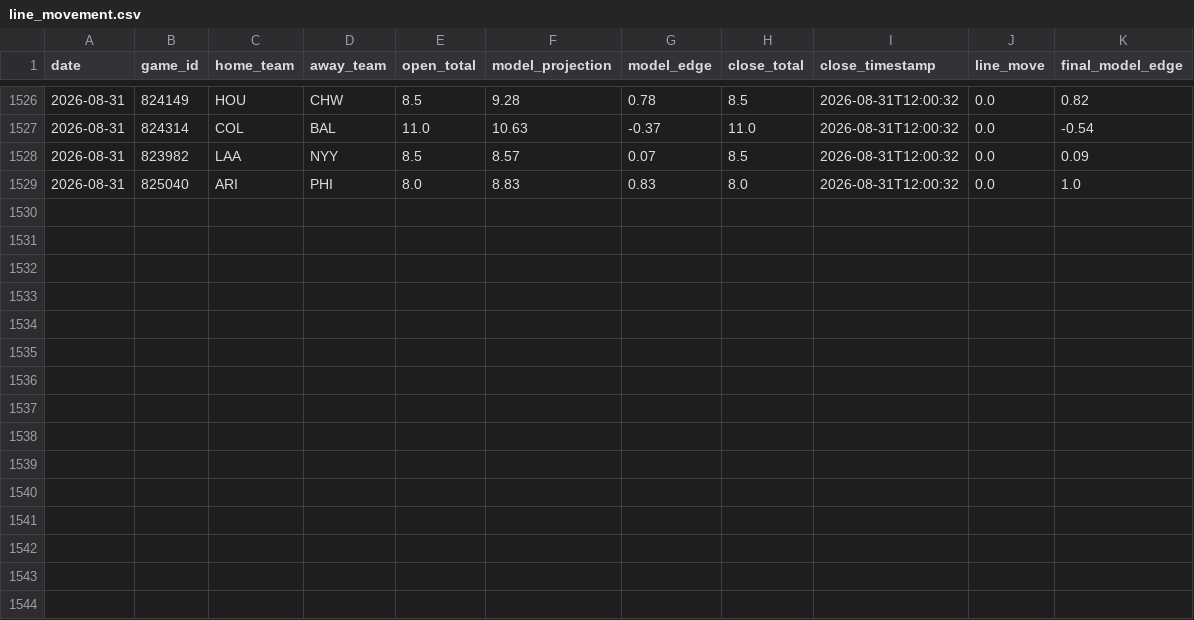
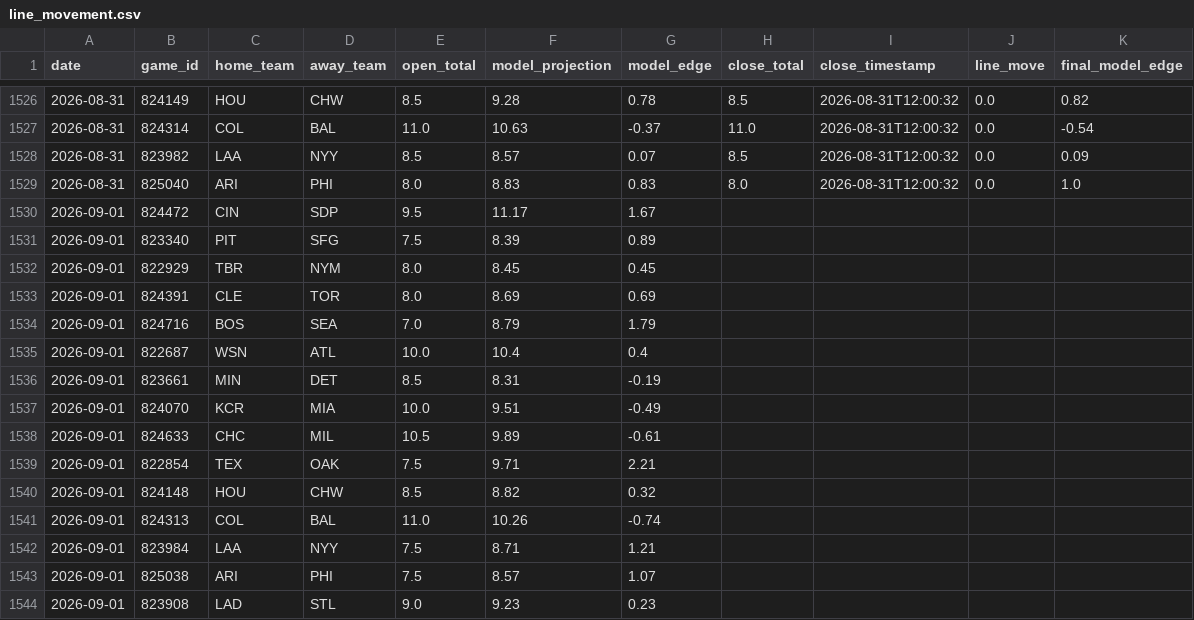
Before and after one commit to jwallace115/mlb-model, a CSV file: data/line_movement.csv, drawn as a sheet; only a part is shown, gaps mark what is left out; the diff names each change by its address in the sheet, - before the commit and + after, or states it on an @@ line.

```diff
--- a/data/line_movement.csv
+++ b/data/line_movement.csv
+row 1530: 2026-09-01 | 824472 | CIN | SDP | 9.5 | 11.17 | 1.67
+row 1531: 2026-09-01 | 823340 | PIT | SFG | 7.5 | 8.39 | 0.89
+row 1532: 2026-09-01 | 822929 | TBR | NYM | 8.0 | 8.45 | 0.45
+row 1533: 2026-09-01 | 824391 | CLE | TOR | 8.0 | 8.69 | 0.69
+row 1534: 2026-09-01 | 824716 | BOS | SEA | 7.0 | 8.79 | 1.79
+row 1535: 2026-09-01 | 822687 | WSN | ATL | 10.0 | 10.4 | 0.4
+row 1536: 2026-09-01 | 823661 | MIN | DET | 8.5 | 8.31 | -0.19
+row 1537: 2026-09-01 | 824070 | KCR | MIA | 10.0 | 9.51 | -0.49
+row 1538: 2026-09-01 | 824633 | CHC | MIL | 10.5 | 9.89 | -0.61
+row 1539: 2026-09-01 | 822854 | TEX | OAK | 7.5 | 9.71 | 2.21
+row 1540: 2026-09-01 | 824148 | HOU | CHW | 8.5 | 8.82 | 0.32
+row 1541: 2026-09-01 | 824313 | COL | BAL | 11.0 | 10.26 | -0.74
+row 1542: 2026-09-01 | 823984 | LAA | NYY | 7.5 | 8.71 | 1.21
+row 1543: 2026-09-01 | 825038 | ARI | PHI | 7.5 | 8.57 | 1.07
+row 1544: 2026-09-01 | 823908 | LAD | STL | 9.0 | 9.23 | 0.23
```
Also changed, not shown: 17 other files.
